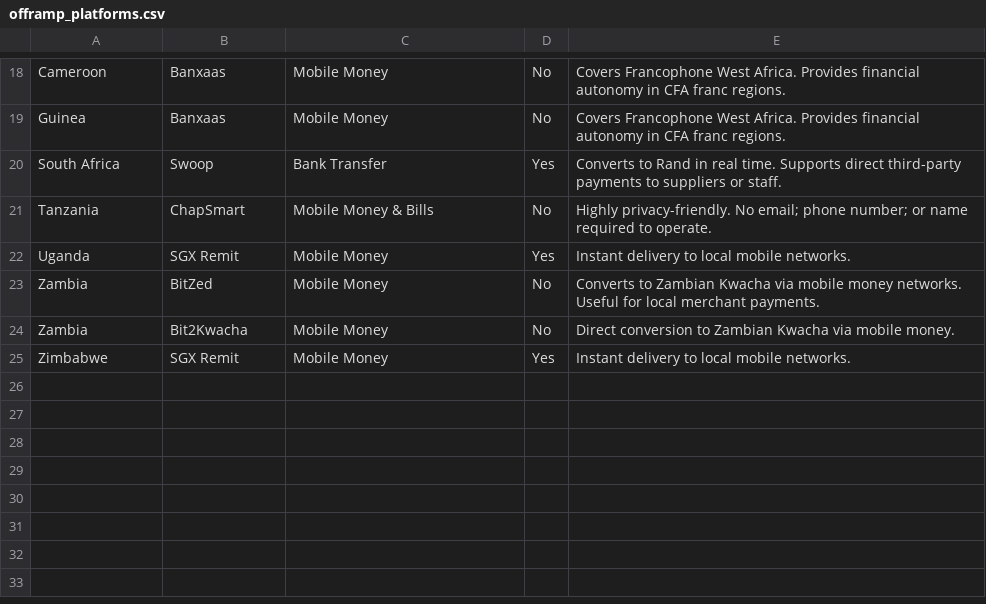
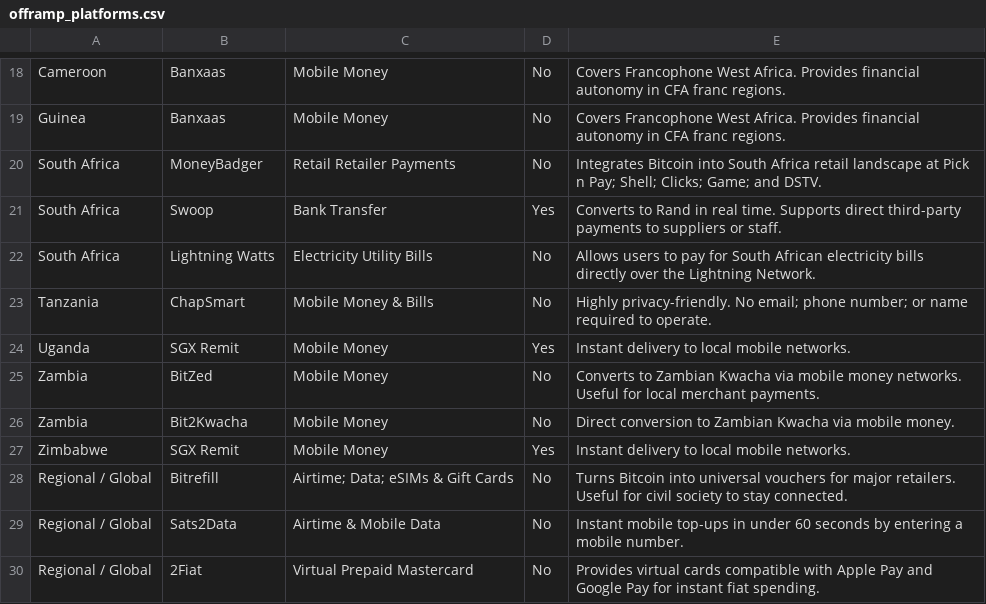
Before and after one commit to HakiFedha/africa-bitcoin-local-currency-offramp-directory, a CSV file: offramp_platforms.csv, drawn as a sheet; only a part is shown, gaps mark what is left out; the diff names each change by its address in the sheet, - before the commit and + after, or states it on an @@ line.

Commit message:
Update offramp_platforms.csv

```diff
--- a/offramp_platforms.csv
+++ b/offramp_platforms.csv
+row 20: South Africa | MoneyBadger | Retail Retailer Payments | No | Integrates Bitcoin into South Africa retail landscape at Pick n Pay; Shell; Clicks; Game; and DSTV.
+row 22: South Africa | Lightning Watts | Electricity Utility Bills | No | Allows users to pay for South African electricity bills directly over the Lightning Network.
+row 28: Regional / Global | Bitrefill | Airtime; Data; eSIMs & Gift Cards | No | Turns Bitcoin into universal vouchers for major retailers. Useful for civil society to stay connected.
+row 29: Regional / Global | Sats2Data | Airtime & Mobile Data | No | Instant mobile top-ups in under 60 seconds by entering a mobile number.
+row 30: Regional / Global | 2Fiat | Virtual Prepaid Mastercard | No | Provides virtual cards compatible with Apple Pay and Google Pay for instant fiat spending.
```
